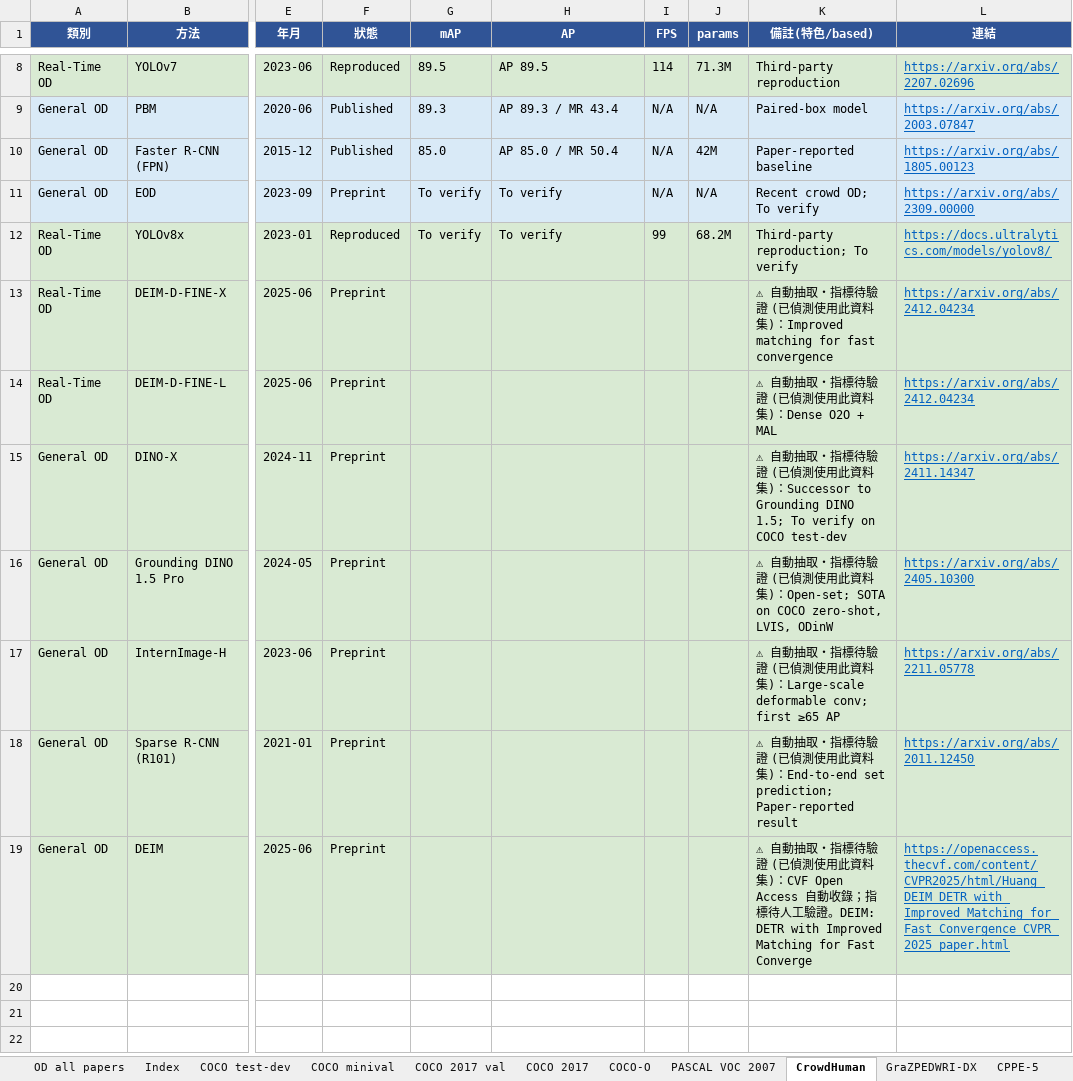
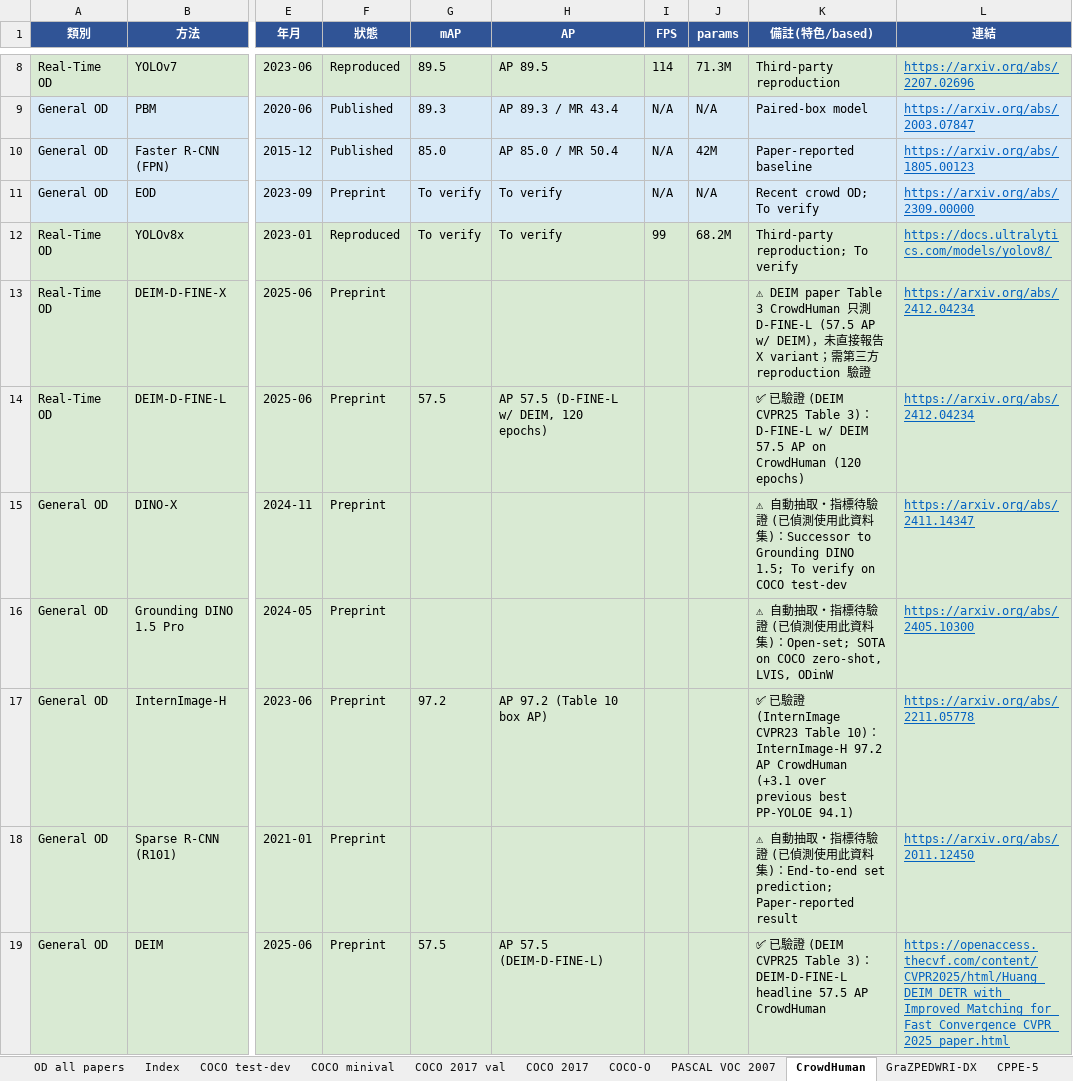
Before and after one commit to 112378074/NTUT-IVI-Lab--SOTA-Literature-Viewer, an Excel workbook: Object_Detection_Papers_Ranking_2021_2026.xlsx, sheet CrowdHuman, drawn as a sheet; only a part is shown, gaps mark what is left out; values as stored, in another font and other column widths than the file's, no borders; the diff names each change by its address in the sheet, - before the commit and + after, or states it on an @@ line.

```diff
--- a/Object_Detection_Papers_Ranking_2021_2026.xlsx (sheet CrowdHuman)
+++ b/Object_Detection_Papers_Ranking_2021_2026.xlsx (sheet CrowdHuman)
-K13 (備註(特色/based)): ⚠ 自動抽取・指標待驗證 (已偵測使用此資料集)：Improved matching for fast convergence
+K13 (備註(特色/based)): ⚠ DEIM paper Table 3 CrowdHuman 只測 D-FINE-L (57.5 AP w/ DEIM)，未直接報告 X variant；需第三方 reproduction 驗證
-G14 (mAP): (empty)
+G14 (mAP): 57.5
-H14 (AP): (empty)
+H14 (AP): AP 57.5 (D-FINE-L w/ DEIM, 120 epochs)
-K14 (備註(特色/based)): ⚠ 自動抽取・指標待驗證 (已偵測使用此資料集)：Dense O2O + MAL
+K14 (備註(特色/based)): ✅ 已驗證 (DEIM CVPR25 Table 3)：D-FINE-L w/ DEIM 57.5 AP on CrowdHuman (120 epochs)
-G17 (mAP): (empty)
+G17 (mAP): 97.2
-H17 (AP): (empty)
+H17 (AP): AP 97.2 (Table 10 box AP)
-K17 (備註(特色/based)): ⚠ 自動抽取・指標待驗證 (已偵測使用此資料集)：Large-scale deformable conv; first ≥65 AP
+K17 (備註(特色/based)): ✅ 已驗證 (InternImage CVPR23 Table 10)：InternImage-H 97.2 AP CrowdHuman (+3.1 over previous best PP-YOLOE 94.1)
-G19 (mAP): (empty)
+G19 (mAP): 57.5
-H19 (AP): (empty)
+H19 (AP): AP 57.5 (DEIM-D-FINE-L)
-K19 (備註(特色/based)): ⚠ 自動抽取・指標待驗證 (已偵測使用此資料集)：CVF Open Access 自動收錄；指標待人工驗證。DEIM: DETR with Improved Matching for Fast Converge
+K19 (備註(特色/based)): ✅ 已驗證 (DEIM CVPR25 Table 3)：DEIM-D-FINE-L headline 57.5 AP CrowdHuman
```
Also changed, not shown: sheet ODinW-35, 2 other files.
